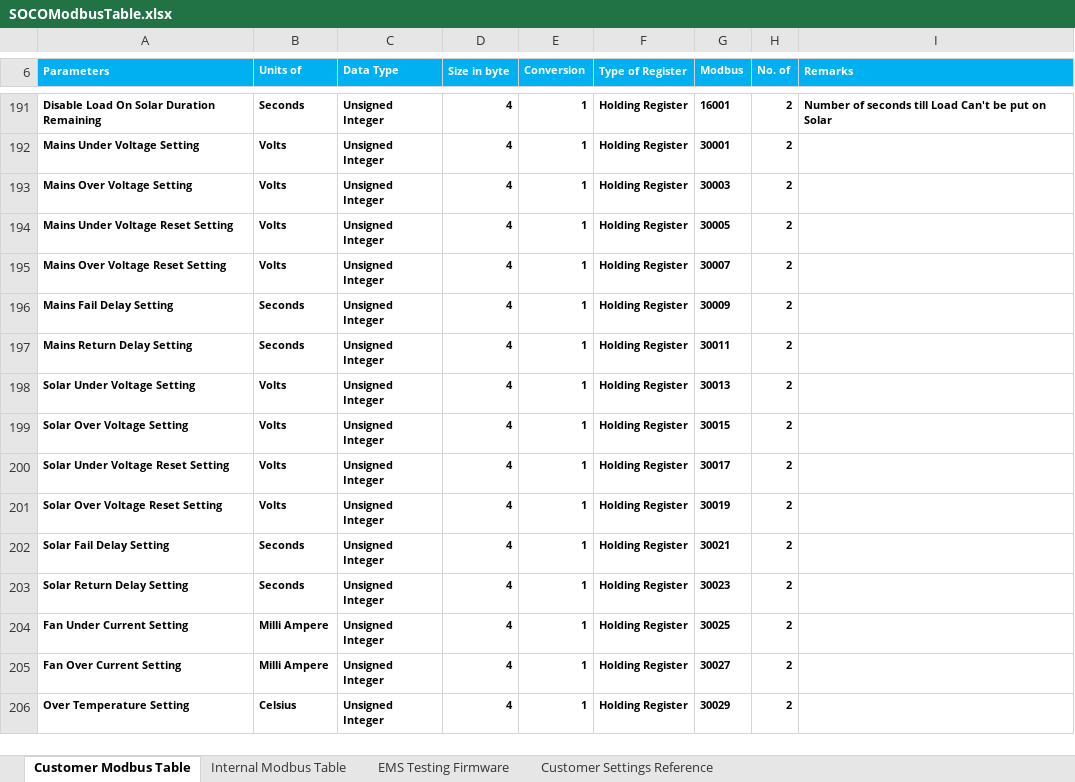
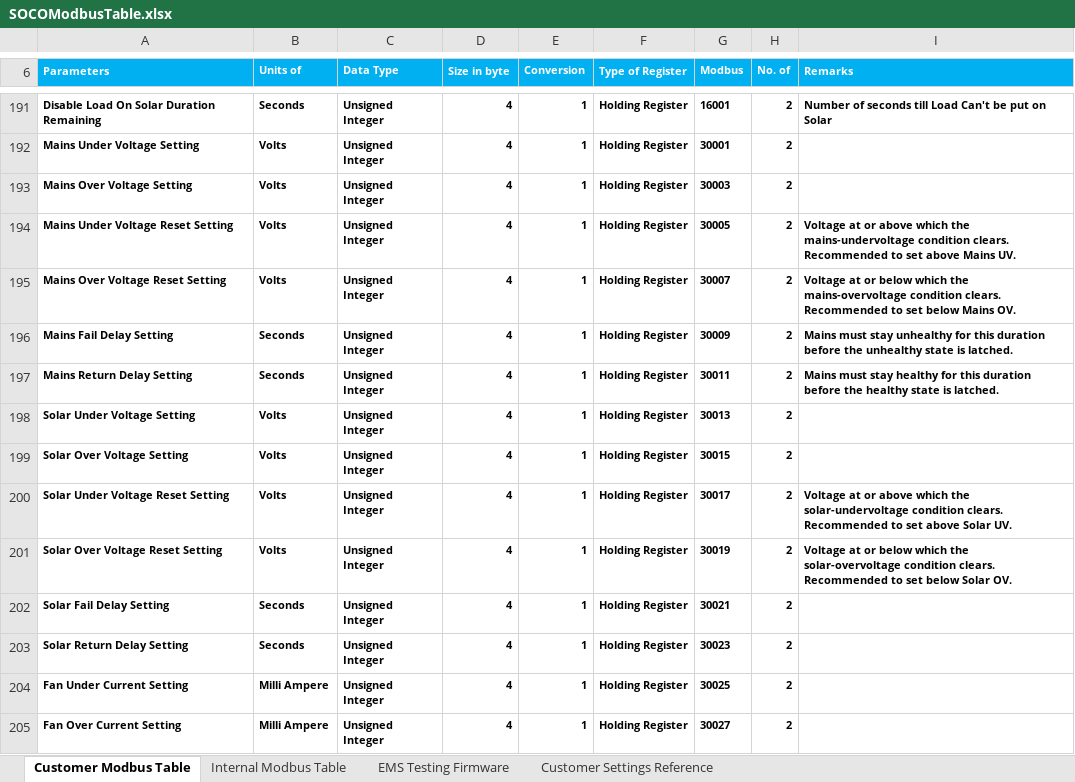
Before and after one commit to sakjain92/SOCO, an Excel workbook: Document/CustomerFacing/SOCOModbusTable.xlsx, sheet Customer Modbus Table, drawn as a sheet; only a part is shown, gaps mark what is left out; the shorter side is filled out with more unchanged rows; values as stored, in another font and other column widths than the file's, no borders; the diff names each change by its address in the sheet, - before the commit and + after, or states it on an @@ line.

```diff
--- a/Document/CustomerFacing/SOCOModbusTable.xlsx (sheet Customer Modbus Table)
+++ b/Document/CustomerFacing/SOCOModbusTable.xlsx (sheet Customer Modbus Table)
-I194 (Remarks): (empty)
+I194 (Remarks): Voltage at or above which the mains-undervoltage condition clears. Recommended to set above Mains UV.
-I195 (Remarks): (empty)
+I195 (Remarks): Voltage at or below which the mains-overvoltage condition clears. Recommended to set below Mains OV.
-I196 (Remarks): (empty)
+I196 (Remarks): Mains must stay unhealthy for this duration before the unhealthy state is latched.
-I197 (Remarks): (empty)
+I197 (Remarks): Mains must stay healthy for this duration before the healthy state is latched.
-I200 (Remarks): (empty)
+I200 (Remarks): Voltage at or above which the solar-undervoltage condition clears. Recommended to set above Solar UV.
-I201 (Remarks): (empty)
+I201 (Remarks): Voltage at or below which the solar-overvoltage condition clears. Recommended to set below Solar OV.
```
Also changed, not shown: sheet Customer Settings Reference, 1 other file.
